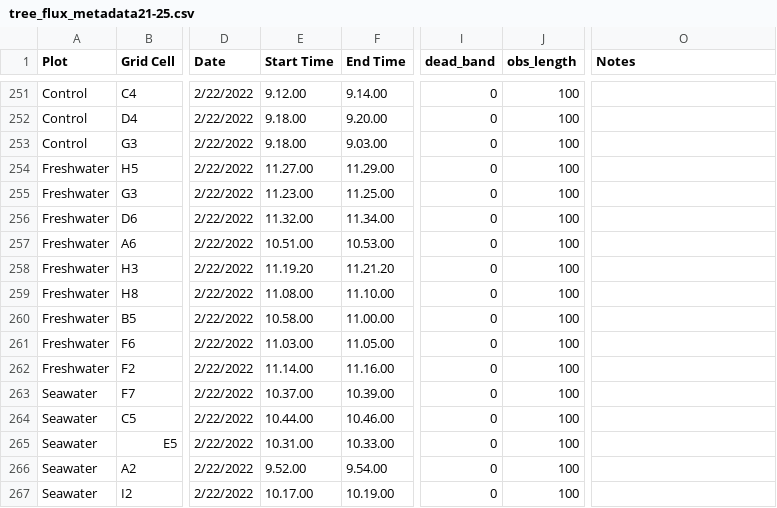
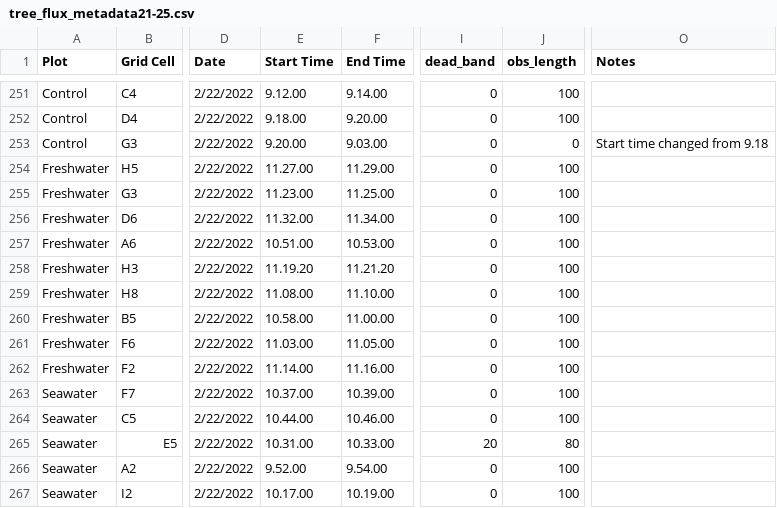
Before and after one commit to COMPASS-DOE/TEMPEST, a CSV file: Data/tree_flux_licor/metadata_excel_files/tree_flux_metadata21-25.csv, drawn as a sheet; only a part is shown, gaps mark what is left out; the diff names each change by its address in the sheet, - before the commit and + after, or states it on an @@ line.

```diff
--- a/Data/tree_flux_licor/metadata_excel_files/tree_flux_metadata21-25.csv
+++ b/Data/tree_flux_licor/metadata_excel_files/tree_flux_metadata21-25.csv
-E253 (Start Time): 9.18.00
+E253 (Start Time): 9.20.00
-J253 (obs_length): 100
+J253 (obs_length): 0
-O253 (Notes): (empty)
+O253 (Notes): Start time changed from 9.18
-I265 (dead_band): 0
+I265 (dead_band): 20
-J265 (obs_length): 100
+J265 (obs_length): 80
```
Also changed, not shown: Data/tree_flux_licor/treeflux-processing-info.csv.
